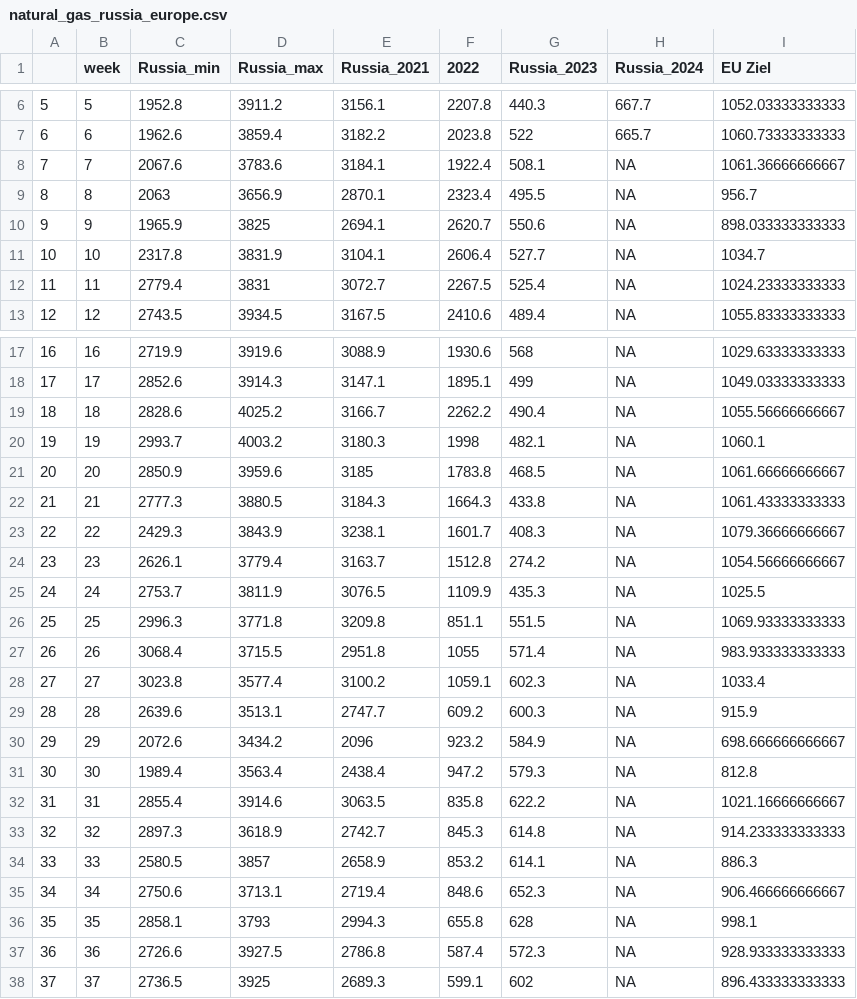
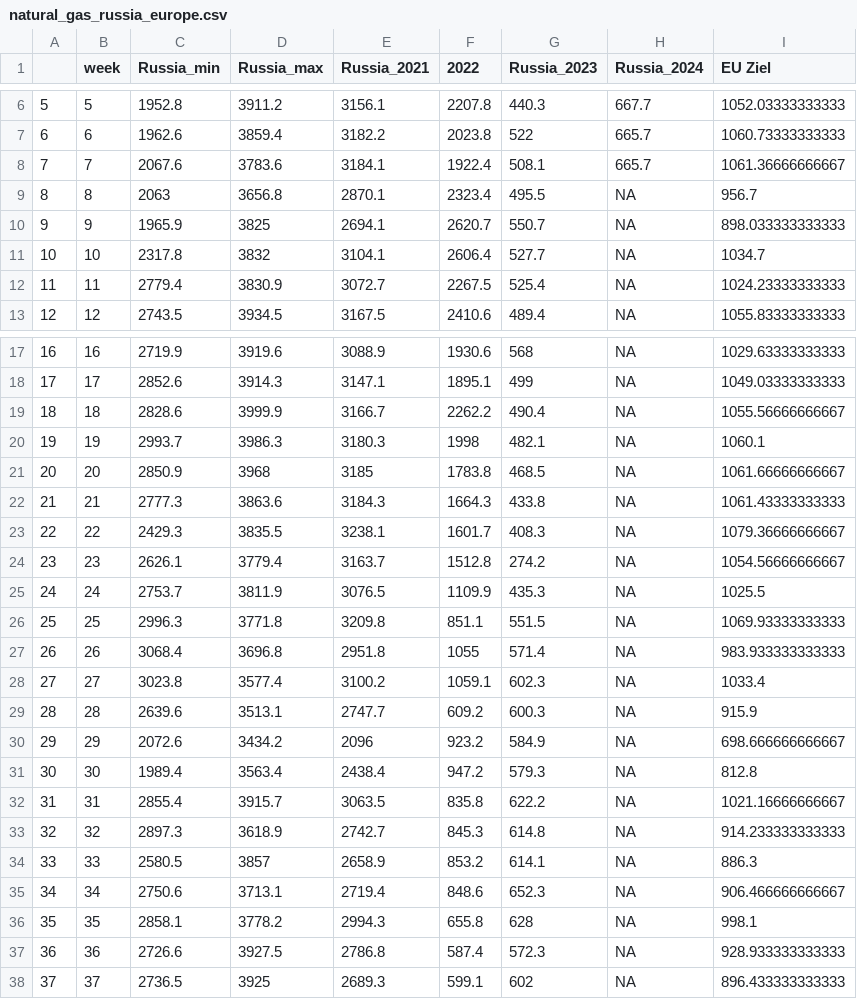
Before and after one commit to dstDatenjournalismus/2022-09-energieDashboard, a CSV file: R/output/natural_gas_russia_europe.csv, drawn as a sheet; only a part is shown, gaps mark what is left out; the diff covers the shown part only.

```diff
--- a/R/output/natural_gas_russia_europe.csv
+++ b/R/output/natural_gas_russia_europe.csv
@@ -7,7 +7,7 @@
 "6",6,1962.6,3859.4,3182.2,2023.8,522,665.7,1060.73333333333
-"7",7,2067.6,3783.6,3184.1,1922.4,508.1,NA,1061.36666666667
-"8",8,2063,3656.9,2870.1,2323.4,495.5,NA,956.7
-"9",9,1965.9,3825,2694.1,2620.7,550.6,NA,898.033333333333
-"10",10,2317.8,3831.9,3104.1,2606.4,527.7,NA,1034.7
-"11",11,2779.4,3831,3072.7,2267.5,525.4,NA,1024.23333333333
+"7",7,2067.6,3783.6,3184.1,1922.4,508.1,665.7,1061.36666666667
+"8",8,2063,3656.8,2870.1,2323.4,495.5,NA,956.7
+"9",9,1965.9,3825,2694.1,2620.7,550.7,NA,898.033333333333
+"10",10,2317.8,3832,3104.1,2606.4,527.7,NA,1034.7
+"11",11,2779.4,3830.9,3072.7,2267.5,525.4,NA,1024.23333333333
 "12",12,2743.5,3934.5,3167.5,2410.6,489.4,NA,1055.83333333333
@@ -18,7 +18,7 @@
 "17",17,2852.6,3914.3,3147.1,1895.1,499,NA,1049.03333333333
-"18",18,2828.6,4025.2,3166.7,2262.2,490.4,NA,1055.56666666667
-"19",19,2993.7,4003.2,3180.3,1998,482.1,NA,1060.1
-"20",20,2850.9,3959.6,3185,1783.8,468.5,NA,1061.66666666667
-"21",21,2777.3,3880.5,3184.3,1664.3,433.8,NA,1061.43333333333
-"22",22,2429.3,3843.9,3238.1,1601.7,408.3,NA,1079.36666666667
+"18",18,2828.6,3999.9,3166.7,2262.2,490.4,NA,1055.56666666667
+"19",19,2993.7,3986.3,3180.3,1998,482.1,NA,1060.1
+"20",20,2850.9,3968,3185,1783.8,468.5,NA,1061.66666666667
+"21",21,2777.3,3863.6,3184.3,1664.3,433.8,NA,1061.43333333333
+"22",22,2429.3,3835.5,3238.1,1601.7,408.3,NA,1079.36666666667
 "23",23,2626.1,3779.4,3163.7,1512.8,274.2,NA,1054.56666666667
@@ -26,3 +26,3 @@
 "25",25,2996.3,3771.8,3209.8,851.1,551.5,NA,1069.93333333333
-"26",26,3068.4,3715.5,2951.8,1055,571.4,NA,983.933333333333
+"26",26,3068.4,3696.8,2951.8,1055,571.4,NA,983.933333333333
 "27",27,3023.8,3577.4,3100.2,1059.1,602.3,NA,1033.4
@@ -31,3 +31,3 @@
 "30",30,1989.4,3563.4,2438.4,947.2,579.3,NA,812.8
-"31",31,2855.4,3914.6,3063.5,835.8,622.2,NA,1021.16666666667
+"31",31,2855.4,3915.7,3063.5,835.8,622.2,NA,1021.16666666667
 "32",32,2897.3,3618.9,2742.7,845.3,614.8,NA,914.233333333333
@@ -35,3 +35,3 @@
 "34",34,2750.6,3713.1,2719.4,848.6,652.3,NA,906.466666666667
-"35",35,2858.1,3793,2994.3,655.8,628,NA,998.1
+"35",35,2858.1,3778.2,2994.3,655.8,628,NA,998.1
 "36",36,2726.6,3927.5,2786.8,587.4,572.3,NA,928.933333333333
```
Also changed, not shown: 5 edited cells elsewhere in this file.
